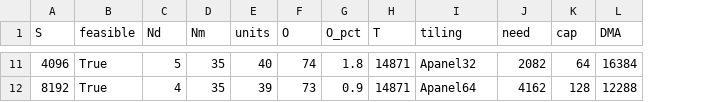
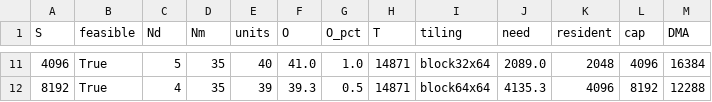
Before and after one commit to GGodley/Arago_task1, a CSV file: Mathematical_foundation/experiments/05_work_cap_and_time_target/outputs/target_15000_4096.csv, drawn as a sheet; only a part is shown, gaps mark what is left out; addresses are those after the commit; the diff covers the shown part only; the diff names each change by its address in the sheet, - before the commit and + after, or states it on an @@ line.

```diff
--- a/Mathematical_foundation/experiments/05_work_cap_and_time_target/outputs/target_15000_4096.csv
+++ b/Mathematical_foundation/experiments/05_work_cap_and_time_target/outputs/target_15000_4096.csv
+column K (resident), rows 11-12: 2048 | 4096
-F11 (O): 74
+F11 (O): 41.0
-G11 (O_pct): 1.8
+G11 (O_pct): 1.0
-I11 (tiling): Apanel32
+I11 (tiling): block32x64
-J11 (need): 2082
+J11 (need): 2089.0
-L11 (cap): 64
+L11 (cap): 4096
-F12 (O): 73
+F12 (O): 39.3
-G12 (O_pct): 0.9
+G12 (O_pct): 0.5
-I12 (tiling): Apanel64
+I12 (tiling): block64x64
-J12 (need): 4162
+J12 (need): 4135.3
-L12 (cap): 128
+L12 (cap): 8192
```
Also changed, not shown: 1 added row, 1 removed row and 28 edited cells elsewhere in this file, Mathematical_foundation/experiments/05_work_cap_and_time_target/outputs/fastest_capped_4096.csv, 12 other files.
